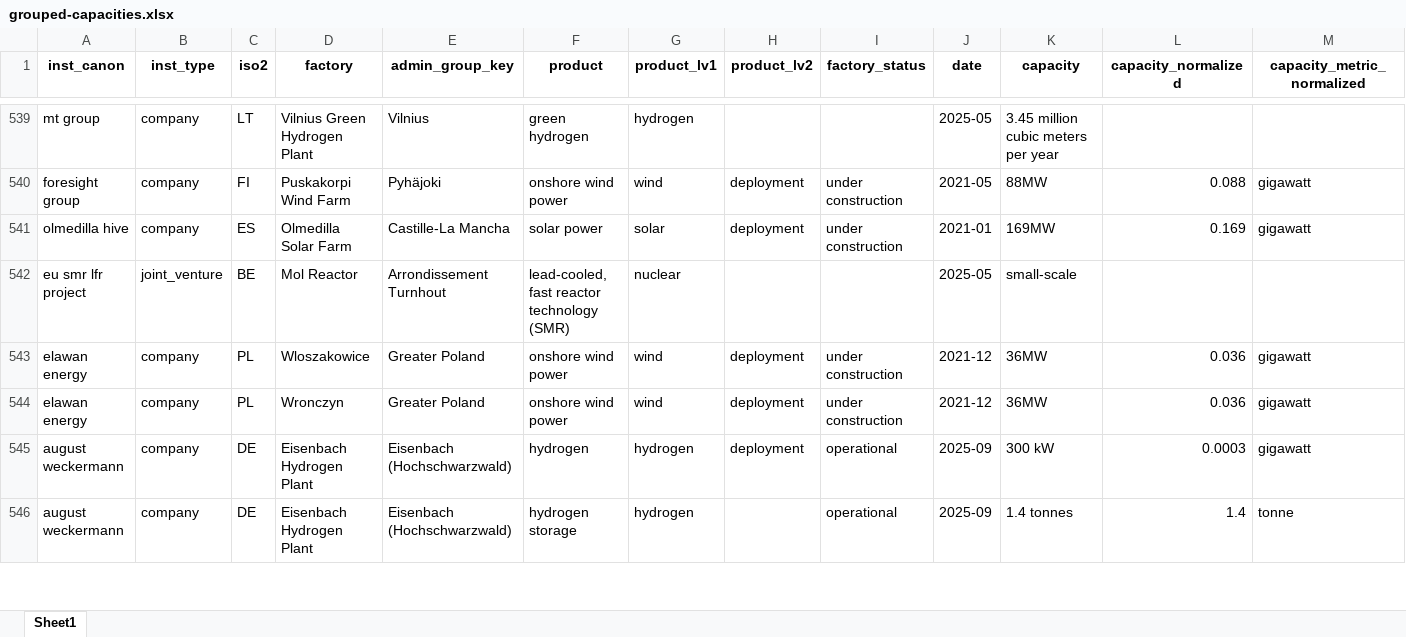
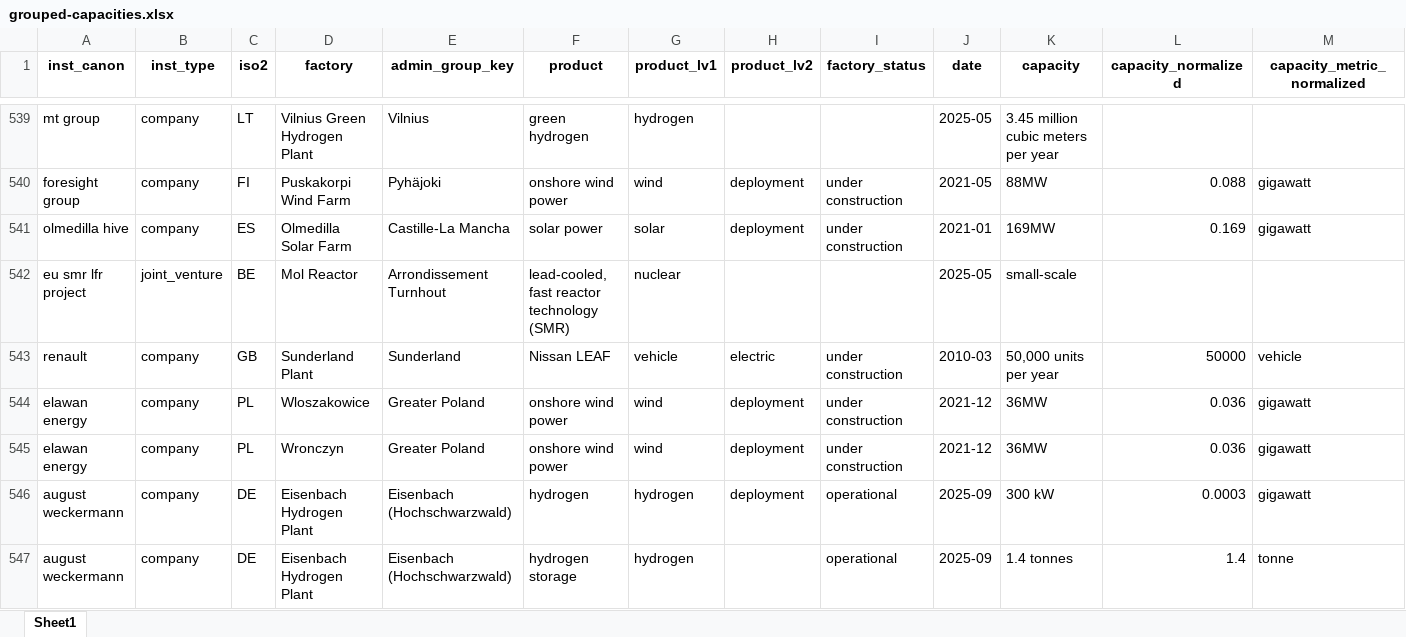
Before and after one commit to benmcwilliams/tuone-core, an Excel workbook: reconcile/storage/output/grouped-capacities.xlsx, sheet Sheet1, drawn as a sheet; only a part is shown, gaps mark what is left out; values as stored, in another font and other column widths than the file's, no borders; rows hold the shown columns only; the diff covers the shown part only; the diff names each change by its address in the sheet, - before the commit and + after, or states it on an @@ line.

```diff
--- a/reconcile/storage/output/grouped-capacities.xlsx (sheet Sheet1)
+++ b/reconcile/storage/output/grouped-capacities.xlsx (sheet Sheet1)
+row 543: renault | company | GB | Sunderland Plant | Sunderland | Nissan LEAF | vehicle | electric | under construction | 2010-03 | 50,000 units per year | 50000 | vehicle
```
Also changed, not shown: 5 added rows elsewhere in this sheet, reconcile/storage/output/clean-investment-funds-factory.xlsx, reconcile/storage/output/factory-technological-clean-capacities.xlsx, 20 other files.
